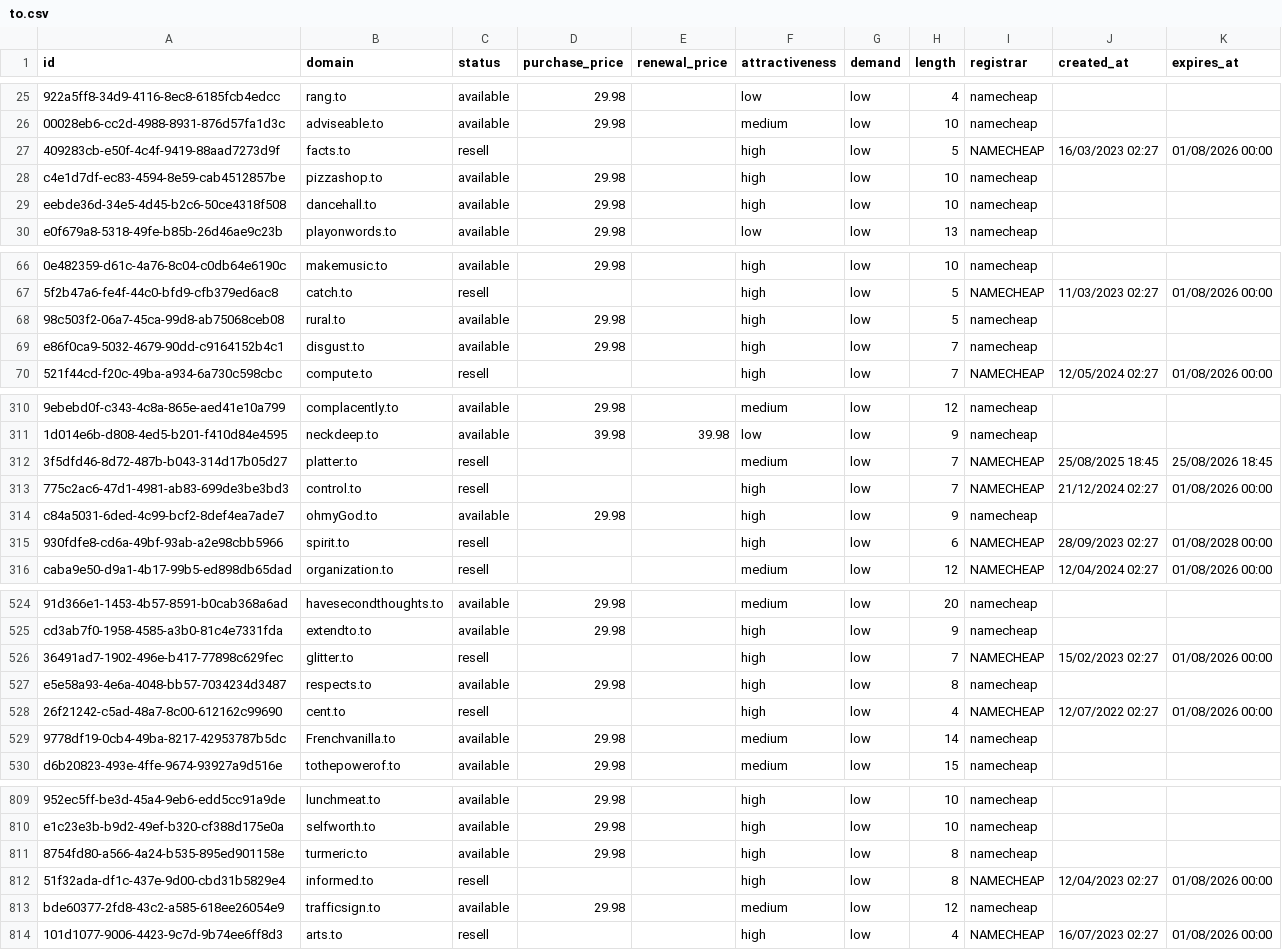
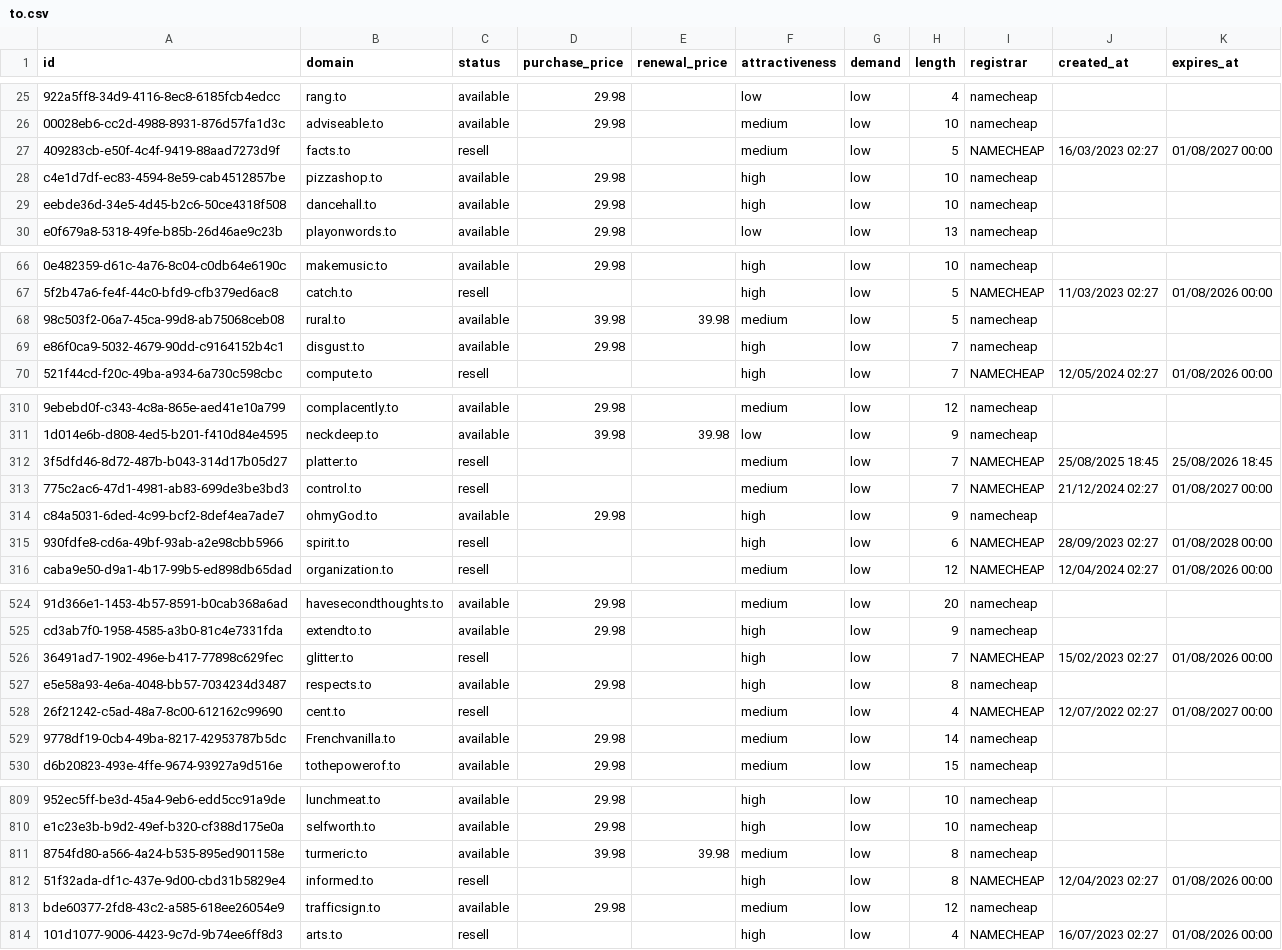
Before and after one commit to UniqueDomains/to-oneword-domains, a CSV file: to.csv, drawn as a sheet; only a part is shown, gaps mark what is left out; the diff names each change by its address in the sheet, - before the commit and + after, or states it on an @@ line.

Commit message:
Domains update

```diff
--- a/to.csv
+++ b/to.csv
-F27 (attractiveness): high
+F27 (attractiveness): medium
-K27 (expires_at): 01/08/2026 00:00
+K27 (expires_at): 01/08/2027 00:00
-D68 (purchase_price): 29.98
+D68 (purchase_price): 39.98
-E68 (renewal_price): (empty)
+E68 (renewal_price): 39.98
-F68 (attractiveness): high
+F68 (attractiveness): medium
-F313 (attractiveness): high
+F313 (attractiveness): medium
-K313 (expires_at): 01/08/2026 00:00
+K313 (expires_at): 01/08/2027 00:00
-F528 (attractiveness): high
+F528 (attractiveness): medium
-K528 (expires_at): 01/08/2026 00:00
+K528 (expires_at): 01/08/2027 00:00
-D811 (purchase_price): 29.98
+D811 (purchase_price): 39.98
-E811 (renewal_price): (empty)
+E811 (renewal_price): 39.98
-F811 (attractiveness): high
+F811 (attractiveness): medium
```
Also changed, not shown: 4 other files.
